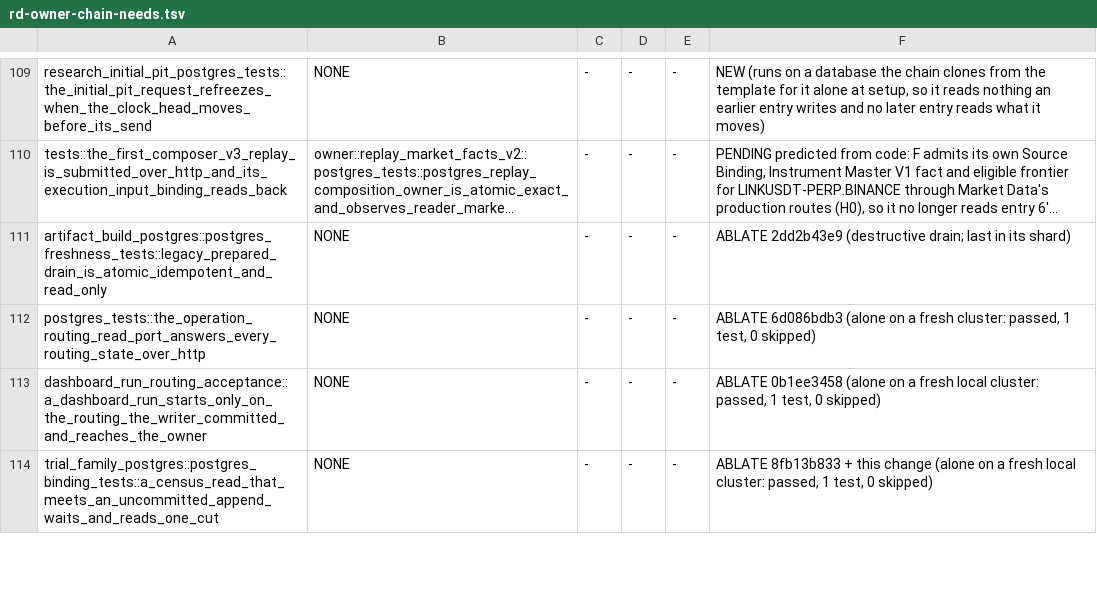
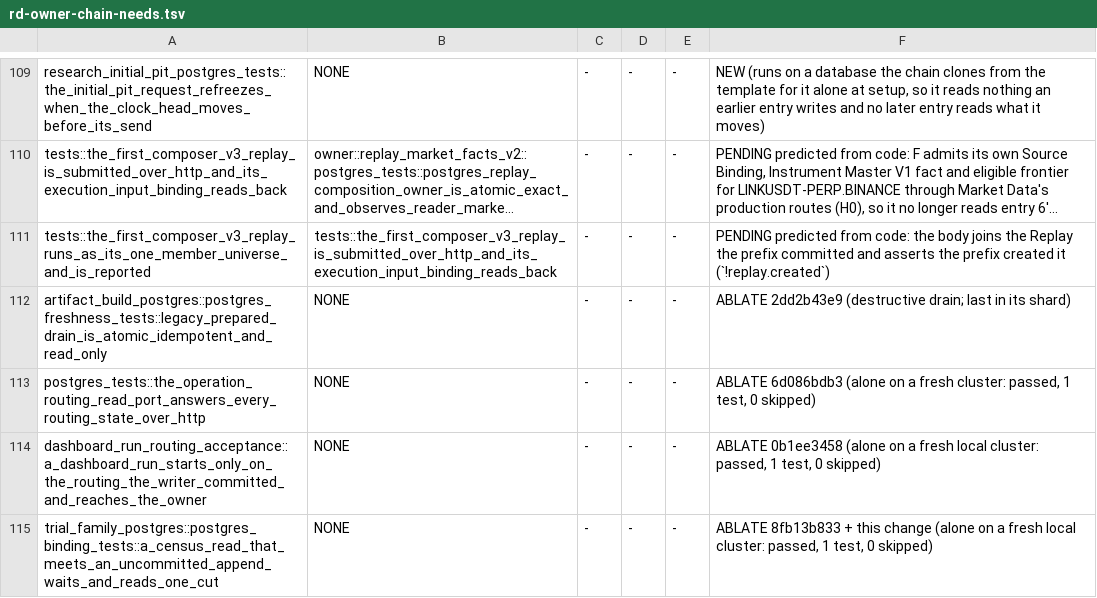
Before and after one commit to qOeOp/trade, a TSV file: scripts/ci/rd-owner-chain-needs.tsv, drawn as a sheet; only a part is shown, gaps mark what is left out; long unchanged cells end in …; the diff names each change by its address in the sheet, - before the commit and + after, or states it on an @@ line.

```diff
--- a/scripts/ci/rd-owner-chain-needs.tsv
+++ b/scripts/ci/rd-owner-chain-needs.tsv
+row 111: tests::the_first_composer_v3_replay_runs_as_its_one_member_universe_and_is_reported | tests::the_first_composer_v3_replay_is_submitted_over_http_and_its_execution_input_binding_reads_back | - | - | - | PENDING predicted from code: the body joins the Replay the prefix committed and asserts the prefix created it (`!replay.created`)
```
Also changed, not shown: scripts/ci/rd-owner-chain-shards.tsv, 5 other files.
